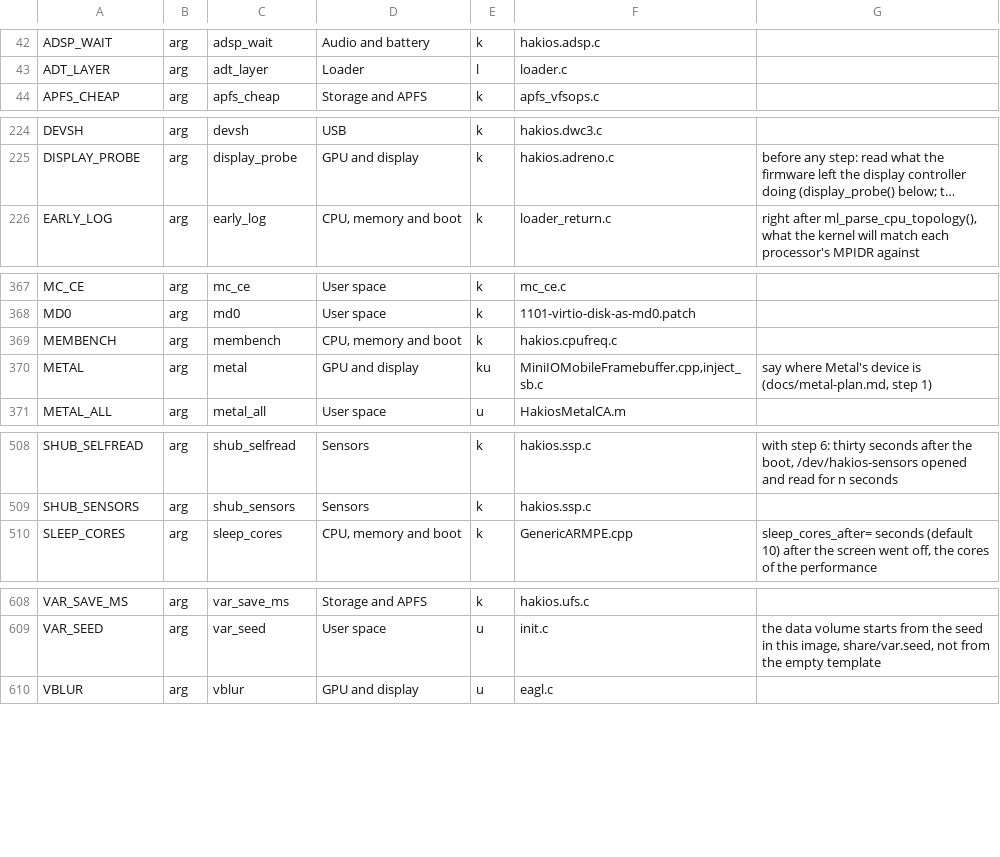
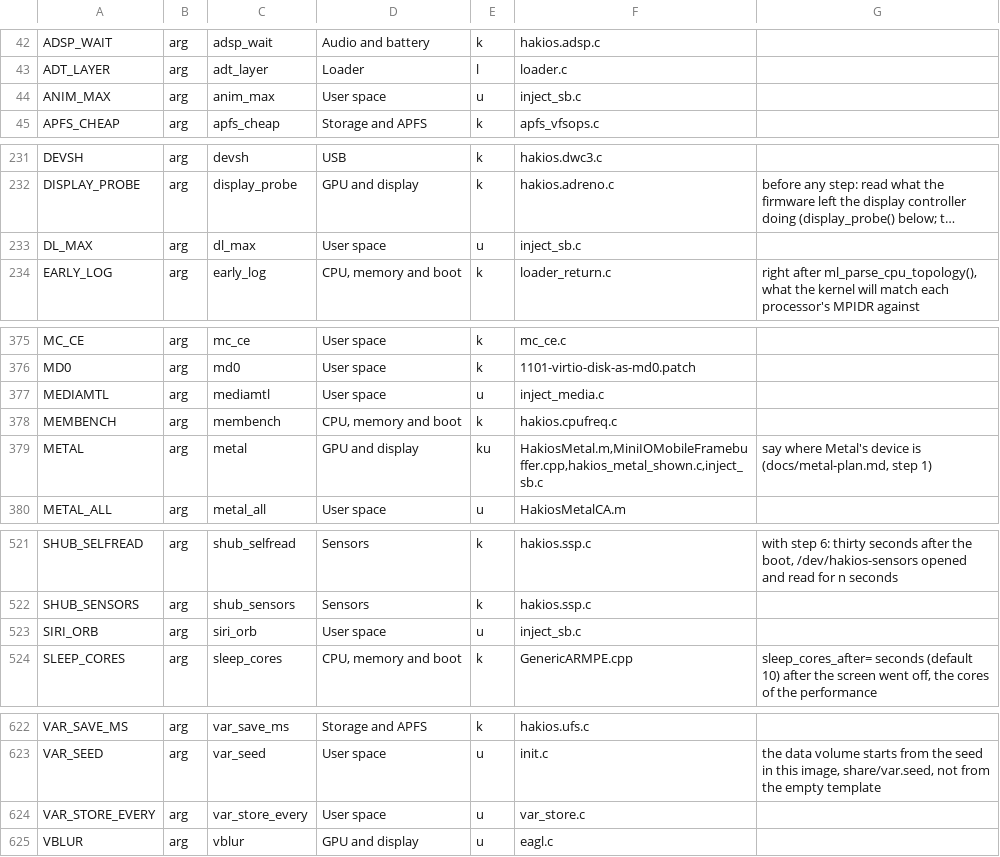
Before and after one commit to Scion-Project/scion-kernel, a TSV file: configs/symbols.tsv, drawn as a sheet; only a part is shown, gaps mark what is left out; long unchanged cells end in …; addresses are those after the commit; the diff covers the shown part only; the diff names each change by its address in the sheet, - before the commit and + after, or states it on an @@ line.

Commit message:
user space: read the kernel's boot line whole, and each argument exactly (scion_bootline.h)
The S9's kernel builds its boot line in PE_BOOT_ARGS_LENGTH (2048) bytes: the
loader's line and the built-in defaults come to 1108 bytes on the phones today.
kern.bootargs refuses a buffer too small for the whole line (ENOMEM, nothing
copied), and every reader in user space but sbca (PR 411) read it into 1 KB or
less, so on the S9 each of them saw an empty line and fell back to its
default. They also looked with strstr(), so "foo=1" matched "xfoo=1" and
"foo=10".

userland/src/scion_bootline.h (header only, C99; a static-buffer build for
libmini's programs) reads the line once, whole (its size asked first), and
finds a word by its exact name: scion_boot_arg(), _set(), _is(), _number(),
_copy(), and _in() forms on a line given. Every reader now uses it:

- userland/src: sbca.c (its own reader from PR 411 goes), inject.c,
  inject_sb.c, inject_media.c, HakiosMetalCA.m, hakios_metal_shown.c,
  hakiosmetal_air.m, eagl.c, init.c and var_store.c (libmini), passcoded.m,
  poster_retry.c, net_test.m, selftest.c (prints the whole line); hello.c
  (no C library) reads into the kernel's 2048 bytes and matches a whole word
- hakios-metal/plugin/HakiosMetal.m (metal=)
- tools/ios27/camera (cam.dylib: cam_trace, cam_still10, cam_fusion,
  cam_metal, cam_colour_any), tools/ios27/ca-gpu/hakios/eagl.c (libsbgl),
  tools/ios27/keystore/dptest.m (logs the whole line)

tools/bootline_test.c + bootline-test.sh (CI, sanitizers): a stand-in for
kern.bootargs that refuses a short buffer as the S9's kernel does; exact names
and values; the phones' 1108-byte line; the kernel's longest line; a line
longer than that; the static build; a freestanding compile with libmini's
headers.

tools/boot-args.py reads the shared reader's calls in userland/src/,
hakios-metal/ and tools/ios27/ (cam.dylib's arguments were not catalogued);
catalogue, symbols and common_defconfig regenerated (15 user-space arguments
that were read but not listed).

tools/ios27/s9/cmdline-inject.py models the kernel's 2048-byte line, not 1024.

arch-size.allow: lowered for the files that shrank.

```diff
--- a/configs/symbols.tsv
+++ b/configs/symbols.tsv
+row 44: ANIM_MAX | arg | anim_max | User space | u | inject_sb.c
+row 233: DL_MAX | arg | dl_max | User space | u | inject_sb.c
+row 377: MEDIAMTL | arg | mediamtl | User space | u | inject_media.c
-F379: MiniIOMobileFramebuffer.cpp,inject_sb.c
+F379: HakiosMetal.m,MiniIOMobileFramebuffer.cpp,hakios_metal_shown.c,inject_sb.c
+row 523: SIRI_ORB | arg | siri_orb | User space | u | inject_sb.c
+row 624: VAR_STORE_EVERY | arg | var_store_every | User space | u | var_store.c
```
Also changed, not shown: 10 added rows and 2 edited cells elsewhere in this file, 36 other files.
